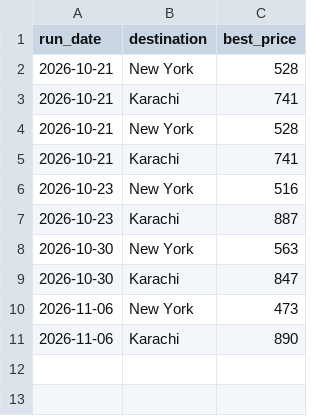
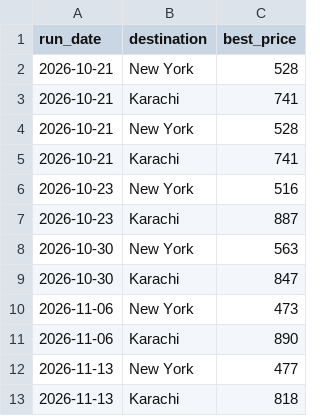
Before and after one commit to maazzahid93-bot/maaz-flight-agent, a CSV file: prices.csv, drawn as a sheet.

```diff
--- a/prices.csv
+++ b/prices.csv
@@ -11 +11,3 @@ run_date,destination,best_price
 2026-11-06,Karachi,890
+2026-11-13,New York,477
+2026-11-13,Karachi,818
```
Also changed, not shown: 3 other files.
